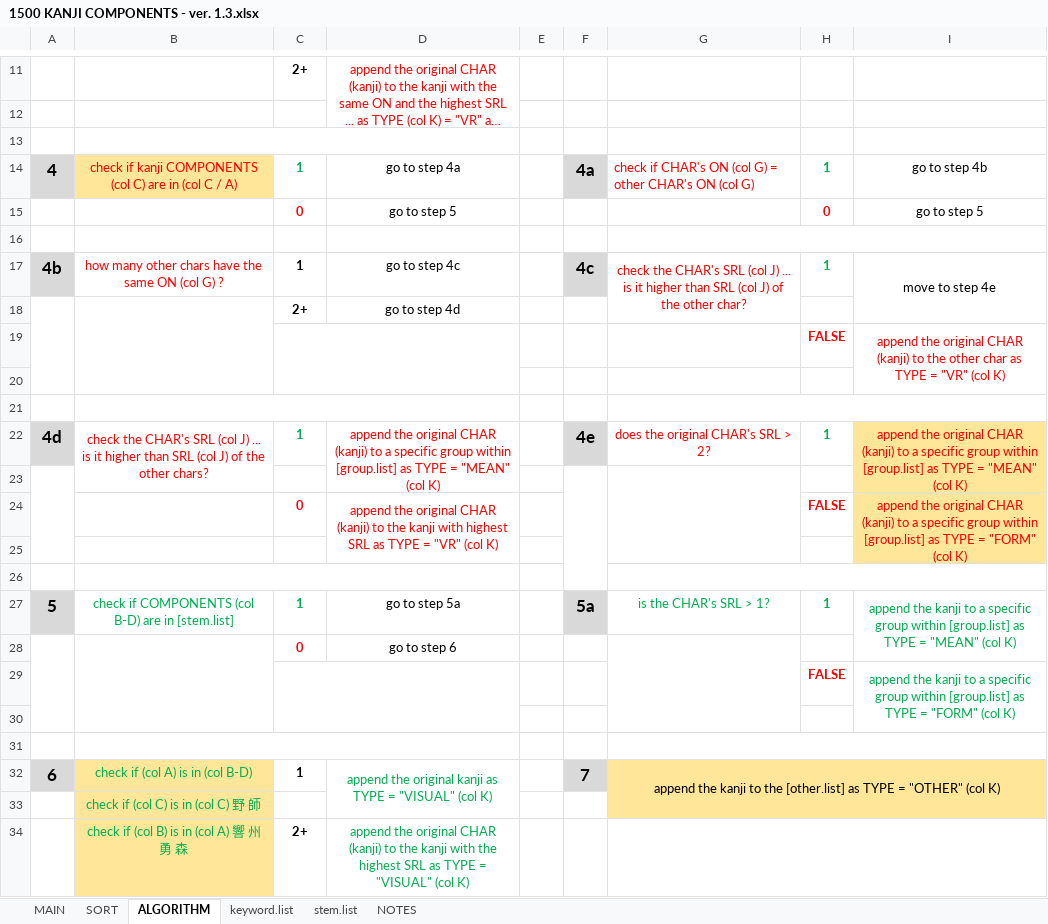
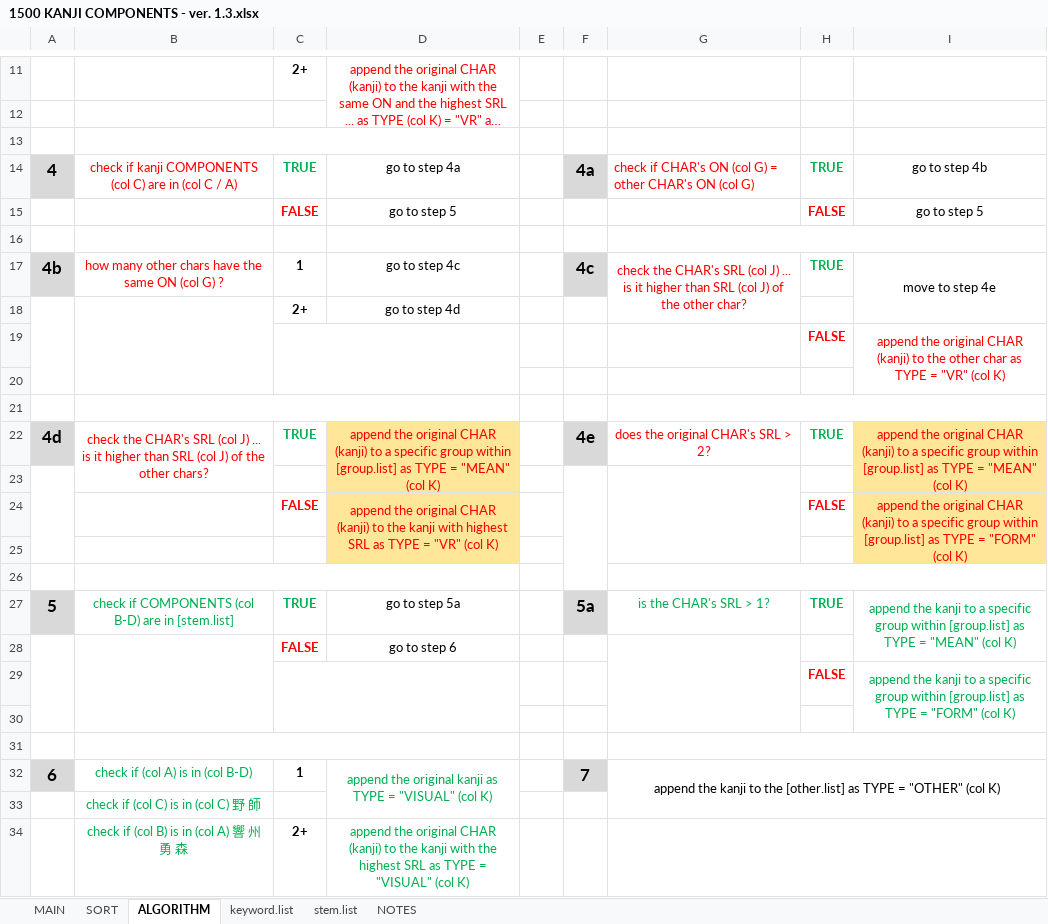
Before and after one commit to tonykoval/kanji-mbo, an Excel workbook: 1500 KANJI COMPONENTS - ver. 1.3.xlsx, sheet ALGORITHM, drawn as a sheet; only a part is shown, gaps mark what is left out; long unchanged cells end in …; values as stored, in another font and other column widths than the file's, no borders; the diff covers the shown part only; the diff names each change by its address in the sheet, - before the commit and + after, or states it on an @@ line.

Commit message:
changes2

```diff
--- a/1500 KANJI COMPONENTS - ver. 1.3.xlsx (sheet ALGORITHM)
+++ b/1500 KANJI COMPONENTS - ver. 1.3.xlsx (sheet ALGORITHM)
-B14 fill: #FFE699
+B14 fill: none
-C14: 1
+C14: TRUE
-H14: 1
+H14: TRUE
-C15: 0
+C15: FALSE
-H15: 0
+H15: FALSE
-H17: 1
+H17: TRUE
-C22: 1
+C22: TRUE
-D22:D25 fill: none
+D22:D25 fill: #FFE699
-H22: 1
+H22: TRUE
-C24: 0
+C24: FALSE
-C27: 1
+C27: TRUE
-H27: 1
+H27: TRUE
-C28: 0
+C28: FALSE
-B32:B34 fill: #FFE699
+B32:B34 fill: none
-G32:I33 fill: #FFE699
+G32:I33 fill: none
```
Also changed, not shown: 9 edited cells and cell formats elsewhere in this sheet.
